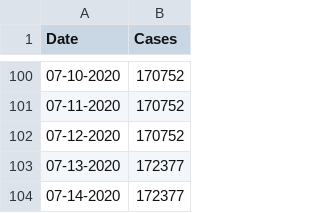
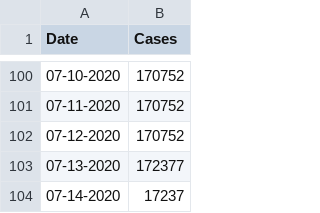
Before and after one commit to CleHou/COVID-19-Data-Analysis-Project, a CSV file: 01-Graph/France_data.csv, drawn as a sheet; only a part is shown, gaps mark what is left out.

Commit message:
Update France_data.csv

```diff
--- a/01-Graph/France_data.csv
+++ b/01-Graph/France_data.csv
@@ -103,2 +103,2 @@ Date,Cases,
 07-13-2020, 172377,
-07-14-2020, 172377,
+07-14-2020, 17237,
```
